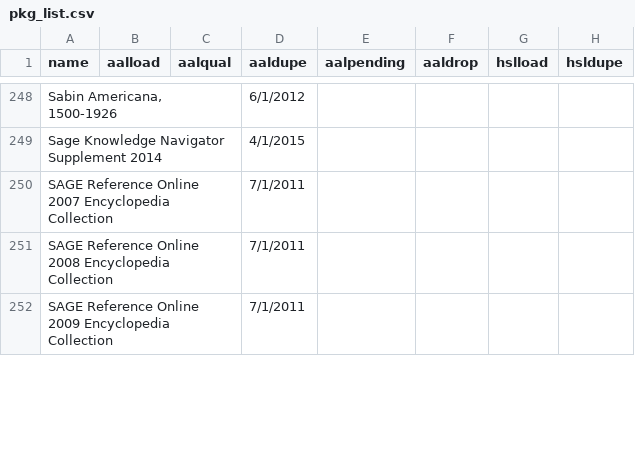
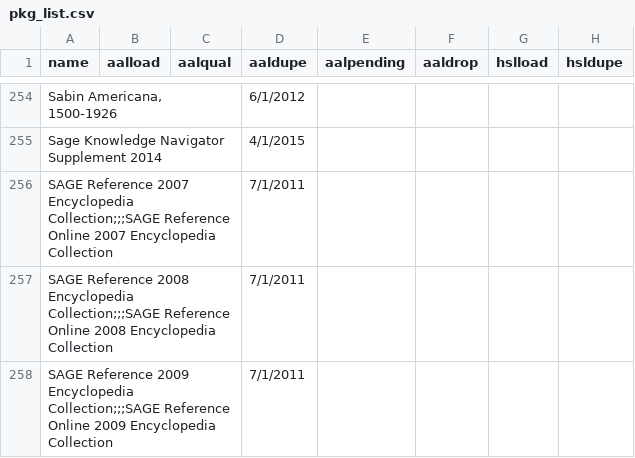
Before and after one commit to UNC-Libraries/sersolsol, a CSV file: data/pkg_list.csv, drawn as a sheet; only a part is shown, gaps mark what is left out; addresses are those after the commit; the diff covers the shown part only; the diff names each change by its address in the sheet, - before the commit and + after, or states it on an @@ line.

```diff
--- a/data/pkg_list.csv
+++ b/data/pkg_list.csv
-A256 (name): SAGE Reference Online 2007…
+A256 (name): SAGE Reference 2007 Encyclopedia Collection;;;SAGE Reference Online 2007…
-A257 (name): SAGE Reference Online 2008…
+A257 (name): SAGE Reference 2008 Encyclopedia Collection;;;SAGE Reference Online 2008…
-A258 (name): SAGE Reference Online 2009…
+A258 (name): SAGE Reference 2009 Encyclopedia Collection;;;SAGE Reference Online 2009…
```
Also changed, not shown: 5 added rows, 2 removed rows, 1 moved row and 14 edited cells elsewhere in this file, 1 other file.
